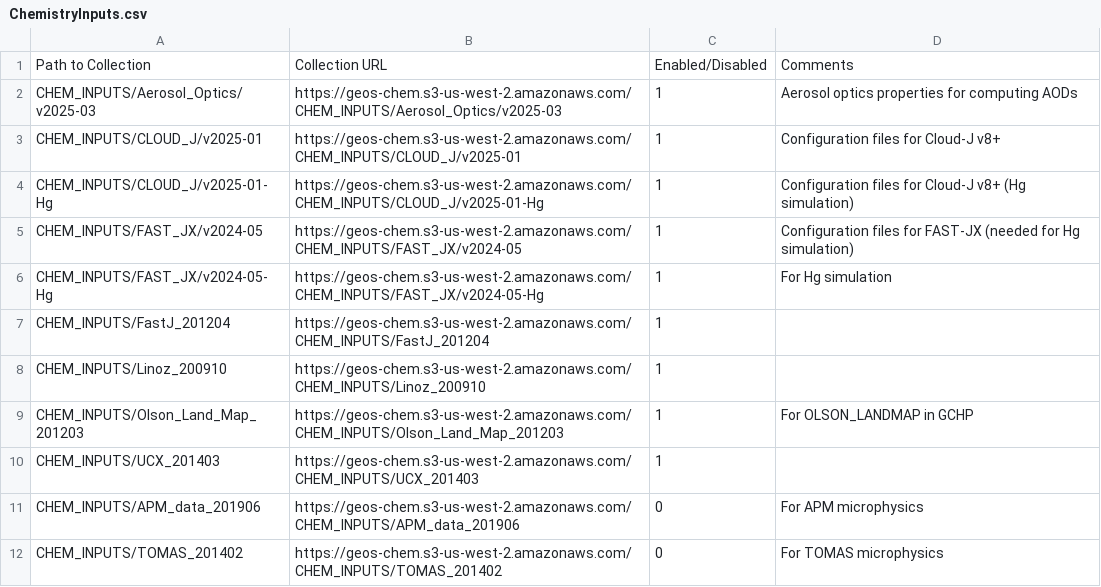
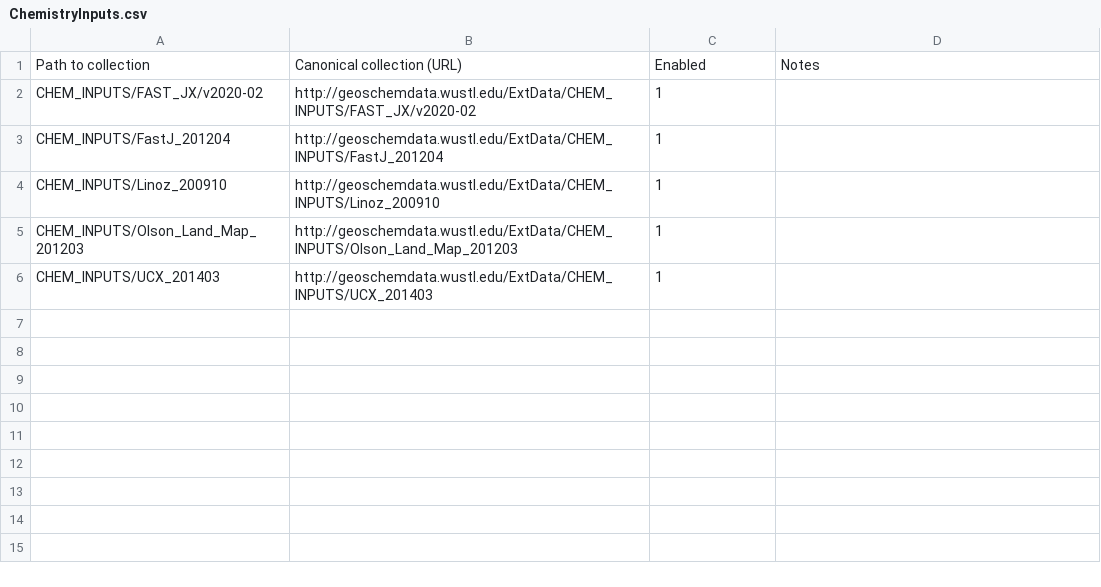
Before and after one commit to geoschem/input-data-catalogs, a CSV file: ChemistryInputs.csv, drawn as a sheet.

```diff
--- a/ChemistryInputs.csv
+++ b/ChemistryInputs.csv
@@ -1,12 +1,6 @@
-Path to Collection,Collection URL,Enabled/Disabled,Comments
-CHEM_INPUTS/Aerosol_Optics/v2025-03,https://geos-chem.s3-us-west-2.amazonaws.com/CHEM_INPUTS/Aerosol_Optics/v2025-03,1,Aerosol optics properties for computing AODs
-CHEM_INPUTS/CLOUD_J/v2025-01,https://geos-chem.s3-us-west-2.amazonaws.com/CHEM_INPUTS/CLOUD_J/v2025-01,1,Configuration files for Cloud-J v8+
-CHEM_INPUTS/CLOUD_J/v2025-01-Hg,https://geos-chem.s3-us-west-2.amazonaws.com/CHEM_INPUTS/CLOUD_J/v2025-01-Hg,1,Configuration files for Cloud-J v8+ (Hg simulation)
-CHEM_INPUTS/FAST_JX/v2024-05,https://geos-chem.s3-us-west-2.amazonaws.com/CHEM_INPUTS/FAST_JX/v2024-05,1,Configuration files for FAST-JX (needed for Hg simulation)
-CHEM_INPUTS/FAST_JX/v2024-05-Hg,https://geos-chem.s3-us-west-2.amazonaws.com/CHEM_INPUTS/FAST_JX/v2024-05-Hg,1,For Hg simulation
-CHEM_INPUTS/FastJ_201204,https://geos-chem.s3-us-west-2.amazonaws.com/CHEM_INPUTS/FastJ_201204,1,
-CHEM_INPUTS/Linoz_200910,https://geos-chem.s3-us-west-2.amazonaws.com/CHEM_INPUTS/Linoz_200910,1,
-CHEM_INPUTS/Olson_Land_Map_201203,https://geos-chem.s3-us-west-2.amazonaws.com/CHEM_INPUTS/Olson_Land_Map_201203,1,For OLSON_LANDMAP in GCHP
-CHEM_INPUTS/UCX_201403,https://geos-chem.s3-us-west-2.amazonaws.com/CHEM_INPUTS/UCX_201403,1,
-CHEM_INPUTS/APM_data_201906,https://geos-chem.s3-us-west-2.amazonaws.com/CHEM_INPUTS/APM_data_201906,0,For APM microphysics
-CHEM_INPUTS/TOMAS_201402,https://geos-chem.s3-us-west-2.amazonaws.com/CHEM_INPUTS/TOMAS_201402,0,For TOMAS microphysics
+Path to collection,Canonical collection (URL),Enabled,Notes
+CHEM_INPUTS/FAST_JX/v2020-02,http://geoschemdata.wustl.edu/ExtData/CHEM_INPUTS/FAST_JX/v2020-02,1,
+CHEM_INPUTS/FastJ_201204,http://geoschemdata.wustl.edu/ExtData/CHEM_INPUTS/FastJ_201204,1,
+CHEM_INPUTS/Linoz_200910,http://geoschemdata.wustl.edu/ExtData/CHEM_INPUTS/Linoz_200910,1,
+CHEM_INPUTS/Olson_Land_Map_201203,http://geoschemdata.wustl.edu/ExtData/CHEM_INPUTS/Olson_Land_Map_201203,1,
+CHEM_INPUTS/UCX_201403,http://geoschemdata.wustl.edu/ExtData/CHEM_INPUTS/UCX_201403,1,
```
Also changed, not shown: EmissionsInputs.csv, 1 other file.
